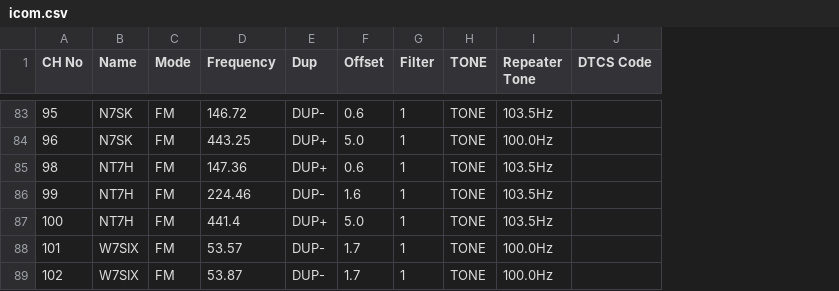
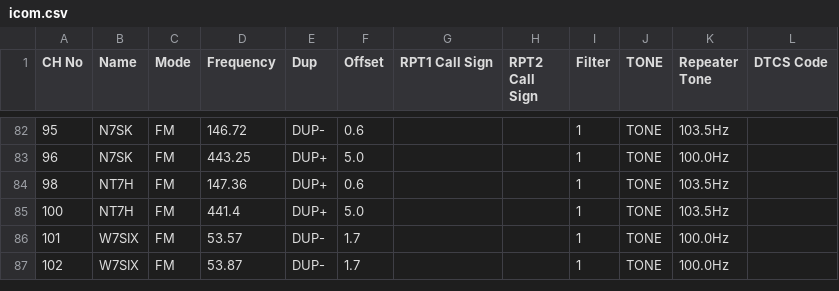
Before and after one commit to QCaudron/repeater_roundabout, a CSV file: assets/programming_files/icom.csv, drawn as a sheet; only a part is shown, gaps mark what is left out; removed rows and columns are numbered as before the commit, all else as after; the diff covers the shown part only; the diff names each change by its address in the sheet, - before the commit and + after, or states it on an @@ line.

```diff
--- a/assets/programming_files/icom.csv
+++ b/assets/programming_files/icom.csv
+column G (RPT1 Call Sign), empty
+column H (RPT2 Call Sign), empty
-row 86: 99 | NT7H | FM | 224.46 | DUP- | 1.6 | 1 | TONE | 103.5Hz
```
Also changed, not shown: 8 added rows and 9 removed rows elsewhere in this file, 3 other files.
